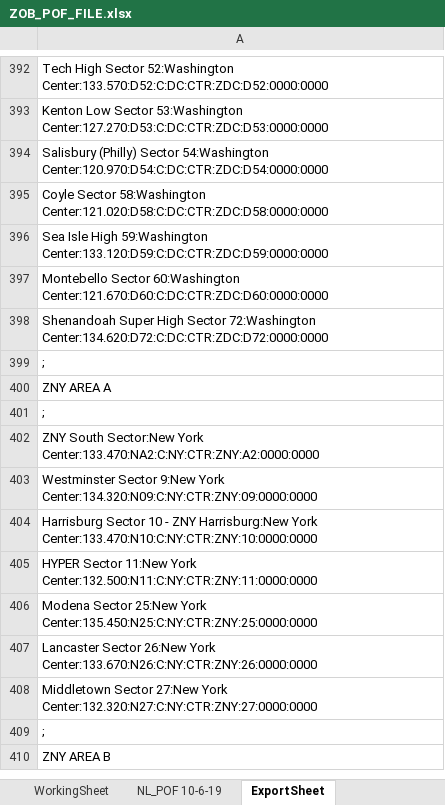
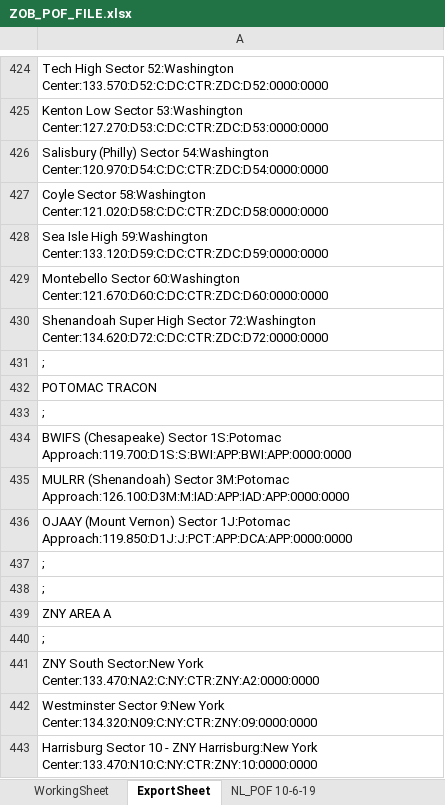
Before and after one commit to stevenhperry/ZOBFacilities, an Excel workbook: POF File/ZOB_POF_FILE.xlsx, sheet ExportSheet, drawn as a sheet; only a part is shown, gaps mark what is left out; the shorter side is filled out with more unchanged rows; values as stored, in another font and other column widths than the file's, no borders; the diff covers the shown part only; the diff names each change by its address in the sheet, - before the commit and + after, or states it on an @@ line.

Commit message:
POF Updates
Incorp'd Nick's additions.  Now all ZOB sectors.  Add 3 Potomac tracon positions.

```diff
--- a/POF File/ZOB_POF_FILE.xlsx (sheet ExportSheet)
+++ b/POF File/ZOB_POF_FILE.xlsx (sheet ExportSheet)
@@ sheet tab order changed: WorkingSheet | ExportSheet | NL_POF 10-6-19 @@
+row 431: ;
+row 432: POTOMAC TRACON
+row 433: ;
+row 434: BWIFS (Chesapeake) Sector 1S:Potomac Approach:119.700:D1S:S:BWI:APP:BWI:APP:0000:0000
+row 435: MULRR (Shenandoah) Sector 3M:Potomac Approach:126.100:D3M:M:IAD:APP:IAD:APP:0000:0000
+row 436: OJAAY (Mount Vernon) Sector 1J:Potomac Approach:119.850:D1J:J:PCT:APP:DCA:APP:0000:0000
+row 437: ;
```
Also changed, not shown: 32 added rows and 2 edited cells elsewhere in this sheet, sheet WorkingSheet, formulas that keep their value, 1 other file.
